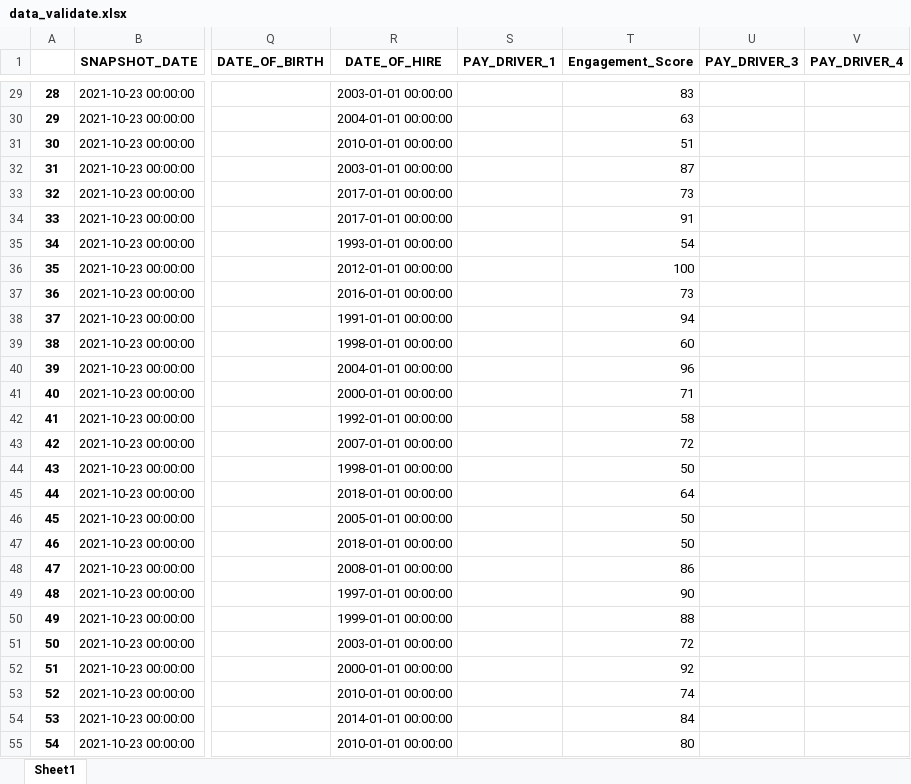
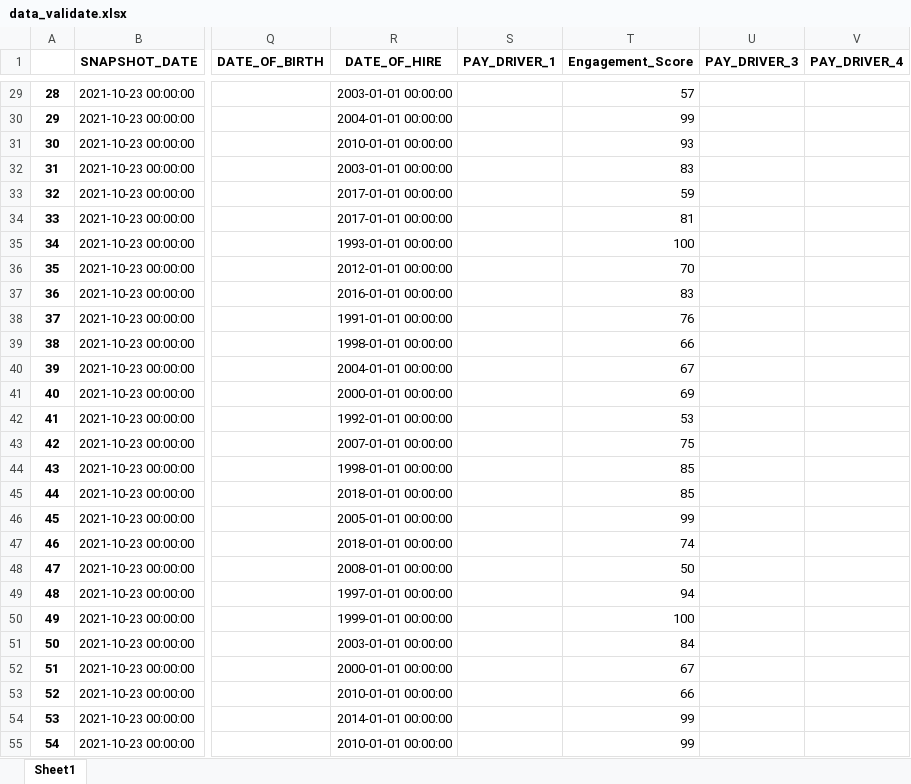
Before and after one commit to startupcode001/payequity, an Excel workbook: Data/data_validate.xlsx, sheet Sheet1, drawn as a sheet; only a part is shown, gaps mark what is left out; values as stored, in another font and other column widths than the file's, no borders; the diff covers the shown part only; the diff names each change by its address in the sheet, - before the commit and + after, or states it on an @@ line.

```diff
--- a/Data/data_validate.xlsx (sheet Sheet1)
+++ b/Data/data_validate.xlsx (sheet Sheet1)
-T29 (Engagement_Score): 83
+T29 (Engagement_Score): 57
-T30 (Engagement_Score): 63
+T30 (Engagement_Score): 99
-T31 (Engagement_Score): 51
+T31 (Engagement_Score): 93
-T32 (Engagement_Score): 87
+T32 (Engagement_Score): 83
-T33 (Engagement_Score): 73
+T33 (Engagement_Score): 59
-T34 (Engagement_Score): 91
+T34 (Engagement_Score): 81
-T35 (Engagement_Score): 54
+T35 (Engagement_Score): 100
-T36 (Engagement_Score): 100
+T36 (Engagement_Score): 70
-T37 (Engagement_Score): 73
+T37 (Engagement_Score): 83
-T38 (Engagement_Score): 94
+T38 (Engagement_Score): 76
-T39 (Engagement_Score): 60
+T39 (Engagement_Score): 66
-T40 (Engagement_Score): 96
+T40 (Engagement_Score): 67
-T41 (Engagement_Score): 71
+T41 (Engagement_Score): 69
-T42 (Engagement_Score): 58
+T42 (Engagement_Score): 53
-T43 (Engagement_Score): 72
+T43 (Engagement_Score): 75
-T44 (Engagement_Score): 50
+T44 (Engagement_Score): 85
-T45 (Engagement_Score): 64
+T45 (Engagement_Score): 85
-T46 (Engagement_Score): 50
+T46 (Engagement_Score): 99
-T47 (Engagement_Score): 50
+T47 (Engagement_Score): 74
-T48 (Engagement_Score): 86
+T48 (Engagement_Score): 50
-T49 (Engagement_Score): 90
+T49 (Engagement_Score): 94
-T50 (Engagement_Score): 88
+T50 (Engagement_Score): 100
-T51 (Engagement_Score): 72
+T51 (Engagement_Score): 84
-T52 (Engagement_Score): 92
+T52 (Engagement_Score): 67
-T53 (Engagement_Score): 74
+T53 (Engagement_Score): 66
-T54 (Engagement_Score): 84
+T54 (Engagement_Score): 99
-T55 (Engagement_Score): 80
+T55 (Engagement_Score): 99
```
Also changed, not shown: 880 edited cells elsewhere in this sheet, budget_gap.xlsx, budget_pv.xlsx, 8 other files.
